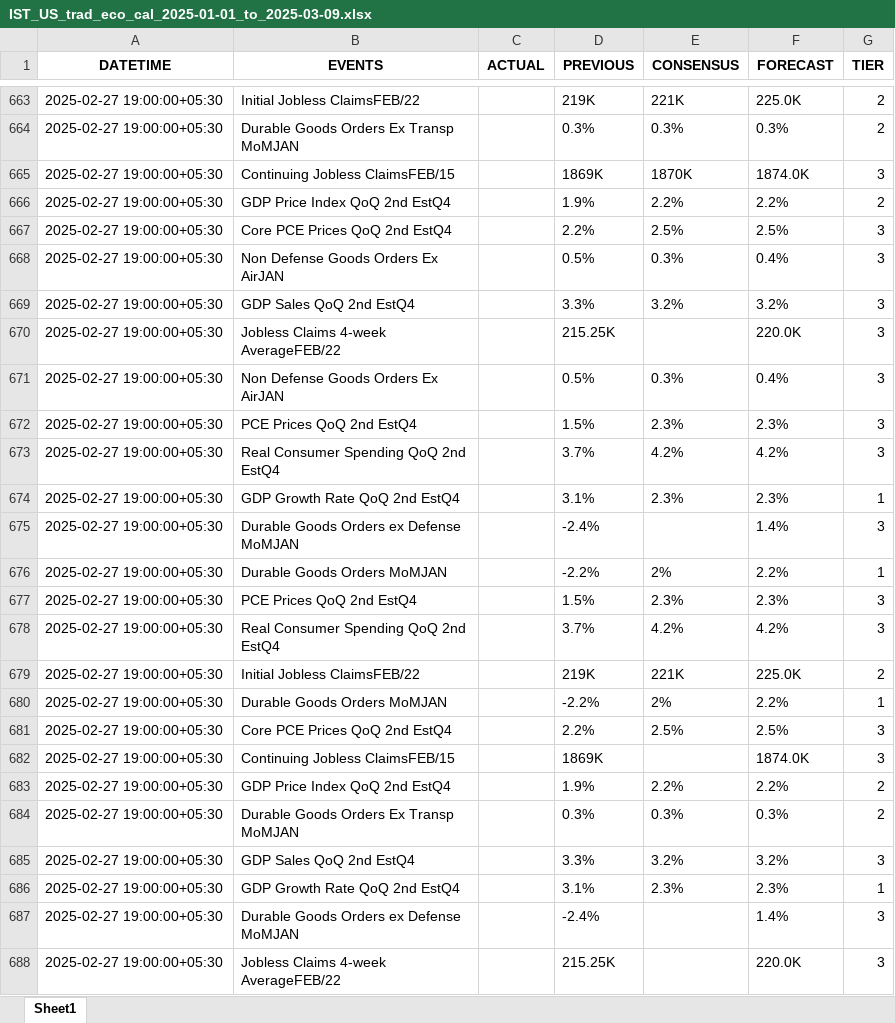
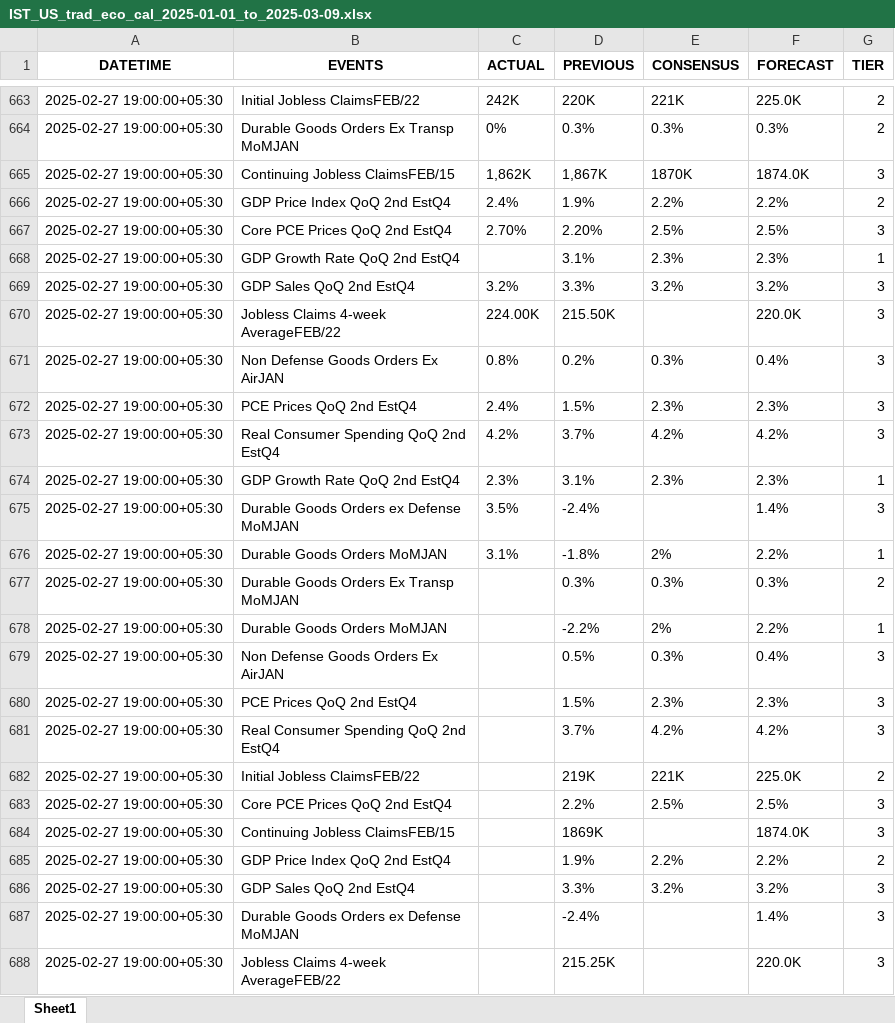
Before and after one commit to krishanggupta/distributionproject_rev1, an Excel workbook: Input_data/IST_US_trad_eco_cal_2025-01-01_to_2025-03-09.xlsx, sheet Sheet1, drawn as a sheet; only a part is shown, gaps mark what is left out; values as stored, in another font and other column widths than the file's, no borders; removed rows and columns are numbered as before the commit, all else as after; the diff covers the shown part only; the diff names each change by its address in the sheet, - before the commit and + after, or states it on an @@ line.

```diff
--- a/Input_data/IST_US_trad_eco_cal_2025-01-01_to_2025-03-09.xlsx (sheet Sheet1)
+++ b/Input_data/IST_US_trad_eco_cal_2025-01-01_to_2025-03-09.xlsx (sheet Sheet1)
-C663 (ACTUAL): (empty)
+C663 (ACTUAL): 242K
-D663 (PREVIOUS): 219K
+D663 (PREVIOUS): 220K
+row 664: 2025-02-27 19:00:00+05:30 | Durable Goods Orders Ex Transp MoMJAN | 0% | 0.3% | 0.3% | 0.3% | 2
+row 665: 2025-02-27 19:00:00+05:30 | Continuing Jobless ClaimsFEB/15 | 1,862K | 1,867K | 1870K | 1874.0K | 3
+row 666: 2025-02-27 19:00:00+05:30 | GDP Price Index QoQ 2nd EstQ4 | 2.4% | 1.9% | 2.2% | 2.2% | 2
+row 667: 2025-02-27 19:00:00+05:30 | Core PCE Prices QoQ 2nd EstQ4 | 2.70% | 2.20% | 2.5% | 2.5% | 3
@@ row 674 moved to row 668: 2025-02-27 19:00:00+05:30 @@
+row 669: 2025-02-27 19:00:00+05:30 | GDP Sales QoQ 2nd EstQ4 | 3.2% | 3.3% | 3.2% | 3.2% | 3
+row 670: 2025-02-27 19:00:00+05:30 | Jobless Claims 4-week AverageFEB/22 | 224.00K | 215.50K |  | 220.0K | 3
+row 671: 2025-02-27 19:00:00+05:30 | Non Defense Goods Orders Ex AirJAN | 0.8% | 0.2% | 0.3% | 0.4% | 3
+row 672: 2025-02-27 19:00:00+05:30 | PCE Prices QoQ 2nd EstQ4 | 2.4% | 1.5% | 2.3% | 2.3% | 3
+row 673: 2025-02-27 19:00:00+05:30 | Real Consumer Spending QoQ 2nd EstQ4 | 4.2% | 3.7% | 4.2% | 4.2% | 3
+row 674: 2025-02-27 19:00:00+05:30 | GDP Growth Rate QoQ 2nd EstQ4 | 2.3% | 3.1% | 2.3% | 2.3% | 1
+row 675: 2025-02-27 19:00:00+05:30 | Durable Goods Orders ex Defense MoMJAN | 3.5% | -2.4% |  | 1.4% | 3
+row 676: 2025-02-27 19:00:00+05:30 | Durable Goods Orders MoMJAN | 3.1% | -1.8% | 2% | 2.2% | 1
-row 665: 2025-02-27 19:00:00+05:30 | Continuing Jobless ClaimsFEB/15 |  | 1869K | 1870K | 1874.0K | 3
-row 666: 2025-02-27 19:00:00+05:30 | GDP Price Index QoQ 2nd EstQ4 |  | 1.9% | 2.2% | 2.2% | 2
-row 667: 2025-02-27 19:00:00+05:30 | Core PCE Prices QoQ 2nd EstQ4 |  | 2.2% | 2.5% | 2.5% | 3
-row 668: 2025-02-27 19:00:00+05:30 | Non Defense Goods Orders Ex AirJAN |  | 0.5% | 0.3% | 0.4% | 3
-row 669: 2025-02-27 19:00:00+05:30 | GDP Sales QoQ 2nd EstQ4 |  | 3.3% | 3.2% | 3.2% | 3
-row 670: 2025-02-27 19:00:00+05:30 | Jobless Claims 4-week AverageFEB/22 |  | 215.25K |  | 220.0K | 3
@@ row 676 moved to row 678: 2025-02-27 19:00:00+05:30 @@
-row 675: 2025-02-27 19:00:00+05:30 | Durable Goods Orders ex Defense MoMJAN |  | -2.4% |  | 1.4% | 3
-row 677: 2025-02-27 19:00:00+05:30 | PCE Prices QoQ 2nd EstQ4 |  | 1.5% | 2.3% | 2.3% | 3
-row 678: 2025-02-27 19:00:00+05:30 | Real Consumer Spending QoQ 2nd EstQ4 |  | 3.7% | 4.2% | 4.2% | 3
-row 680: 2025-02-27 19:00:00+05:30 | Durable Goods Orders MoMJAN |  | -2.2% | 2% | 2.2% | 1
-row 684: 2025-02-27 19:00:00+05:30 | Durable Goods Orders Ex Transp MoMJAN |  | 0.3% | 0.3% | 0.3% | 2
-row 686: 2025-02-27 19:00:00+05:30 | GDP Growth Rate QoQ 2nd EstQ4 |  | 3.1% | 2.3% | 2.3% | 1
```
Also changed, not shown: 239 moved rows elsewhere in this sheet, Input_data/IST_All Countries_trad_eco_cal_2025-01-01_to_2025-03-09.xlsx, 2 other files.
